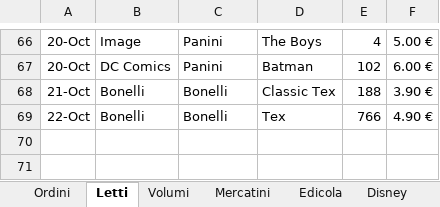
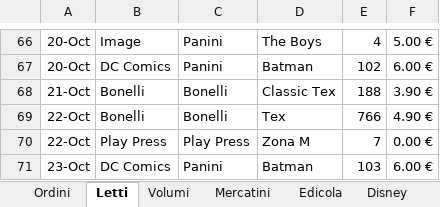
Before and after one commit to sorrentmutie/repoprivatafumetti, an Excel workbook: 00 - Spese..xlsx, sheet Letti, drawn as a sheet; only a part is shown, gaps mark what is left out; values as stored, in another font and other column widths than the file's, no borders; the diff names each change by its address in the sheet, - before the commit and + after, or states it on an @@ line.

Commit message:
batman 103

```diff
--- a/00 - Spese..xlsx (sheet Letti)
+++ b/00 - Spese..xlsx (sheet Letti)
+row 70: 22-Oct | Play Press | Play Press | Zona M | 7 | 0.00 €
+row 71: 23-Oct | DC Comics | Panini | Batman | 103 | 6.00 €
```
